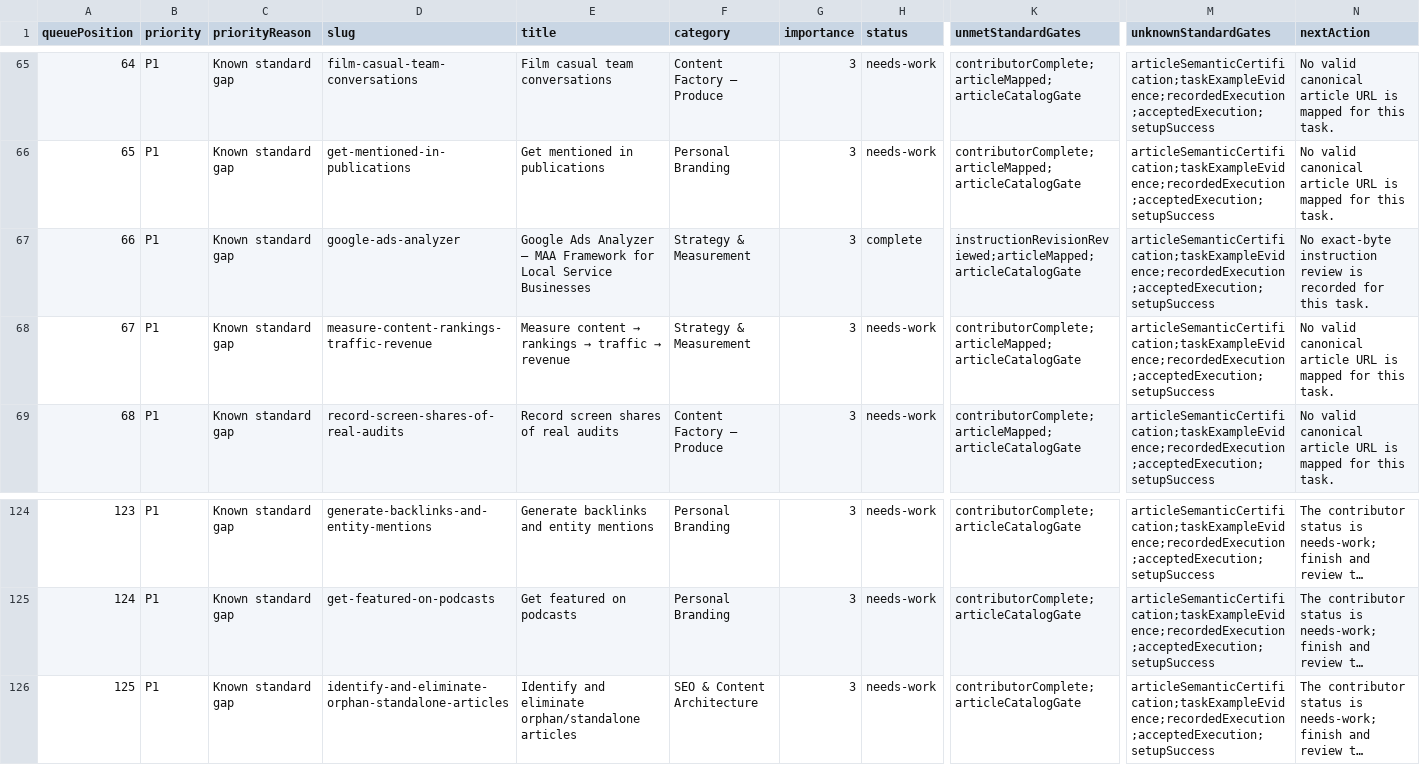
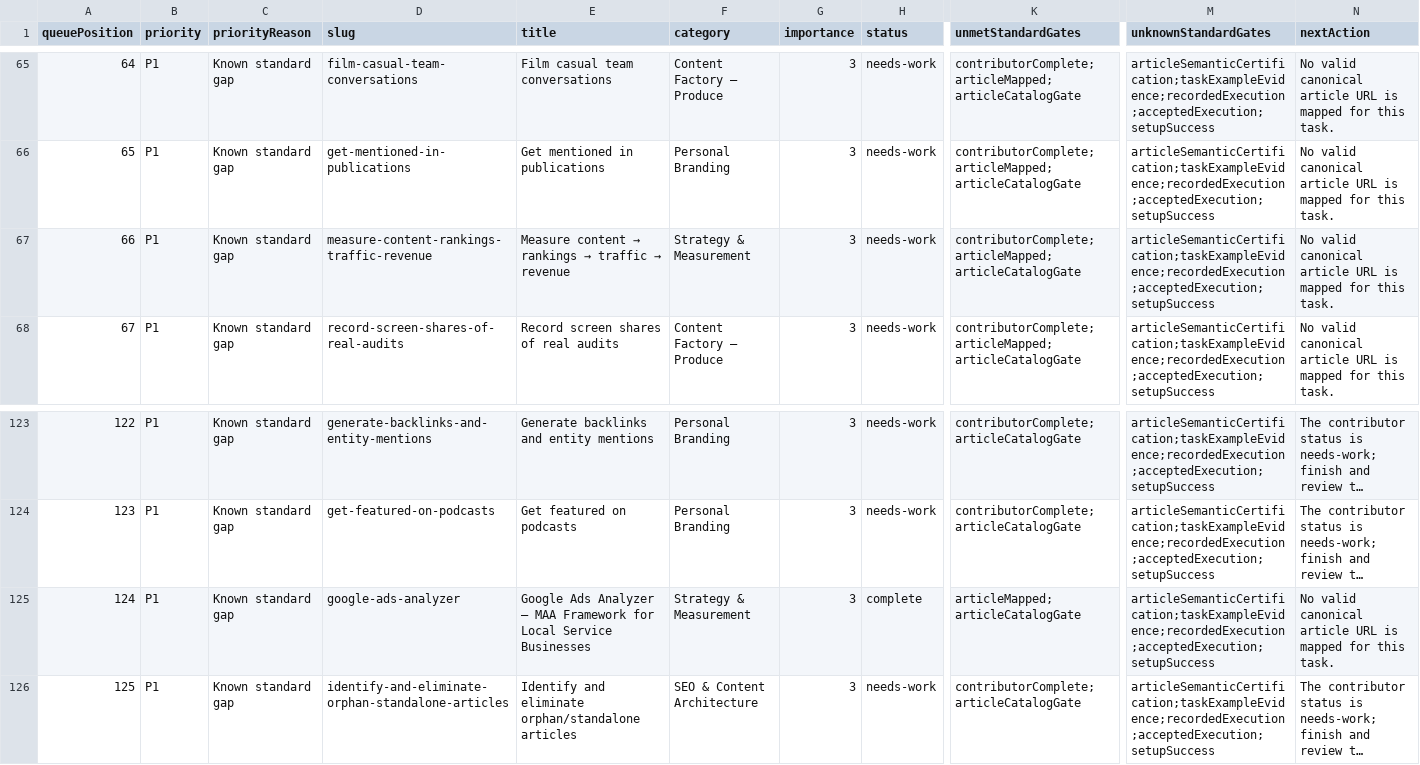
Before and after one commit to Local-Service-Spotlight/task-library, a CSV file: dashboard/verification-queue.csv, drawn as a sheet; only a part is shown, gaps mark what is left out; long unchanged cells end in …; removed rows and columns are numbered as before the commit, all else as after; rows hold the shown columns only; the diff names each change by its address in the sheet, - before the commit and + after, or states it on an @@ line.

Commit message:
Record final instruction review and maintenance evidence

```diff
--- a/dashboard/verification-queue.csv
+++ b/dashboard/verification-queue.csv
-row 67: 66 | P1 | Known standard gap | google-ads-analyzer | Google Ads Analyzer — MAA Framework for Local Service Businesses | Strategy & Measurement | 3 | complete | instructionRevisionReviewed;articleMapped;articleCatalogGate | articleSemanticCertification;taskExampleEvidence;recordedExecution;acceptedExecution;setupSuccess | No exact-byte instruction review is recorded for this task.
@@ column A (queuePosition) renumbered between rows 67 and 124 @@
+row 125: 124 | P1 | Known standard gap | google-ads-analyzer | Google Ads Analyzer — MAA Framework for Local Service Businesses | Strategy & Measurement | 3 | complete | articleMapped;articleCatalogGate | articleSemanticCertification;taskExampleEvidence;recordedExecution;acceptedExecution;setupSuccess | No valid canonical article URL is mapped for this task.
```
Also changed, not shown: 19 other files.
